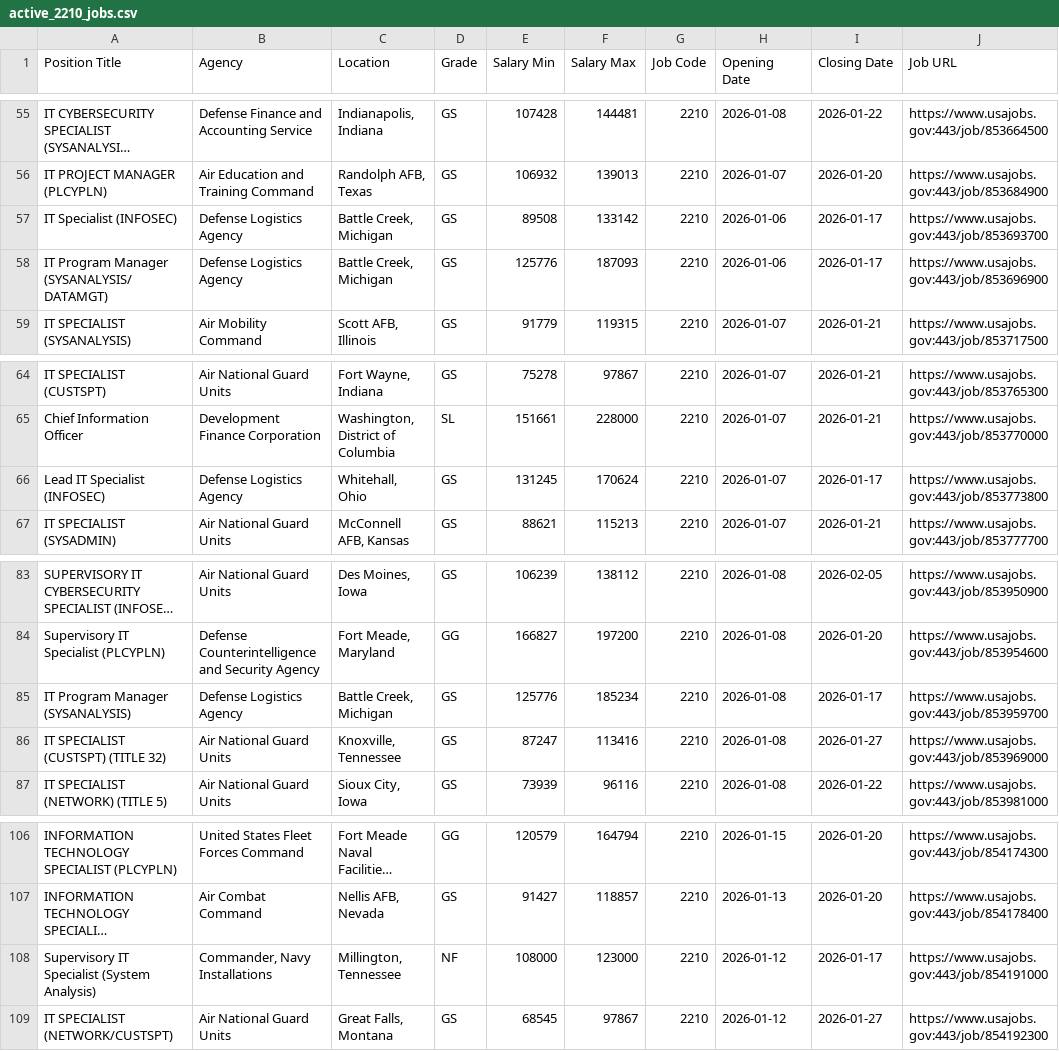
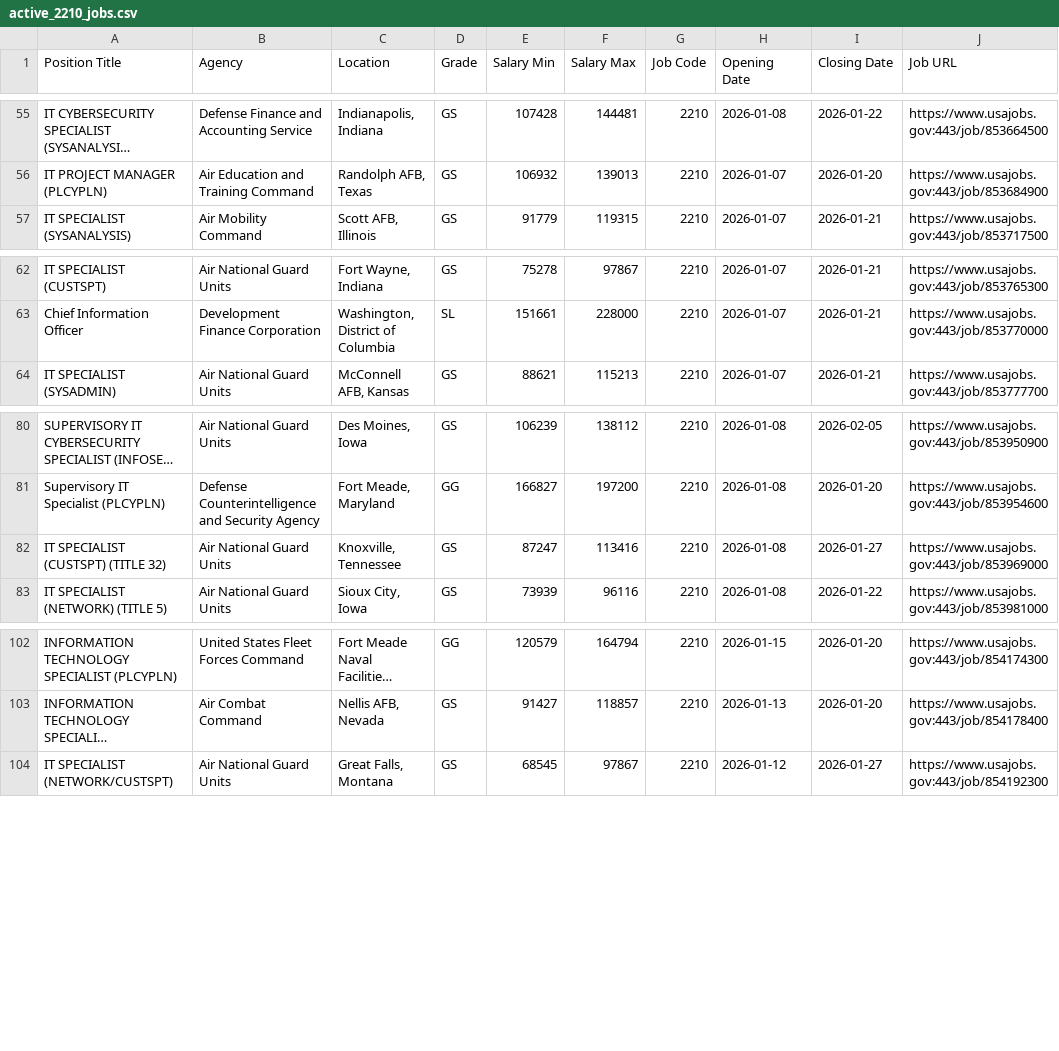
Before and after one commit to fartbagxp/fedjobs, a CSV file: data/raw/active_2210_jobs.csv, drawn as a sheet; only a part is shown, gaps mark what is left out; long unchanged cells end in …; the diff names each change by its address in the sheet, - before the commit and + after, or states it on an @@ line.

```diff
--- a/data/raw/active_2210_jobs.csv
+++ b/data/raw/active_2210_jobs.csv
-row 57: IT Specialist (INFOSEC) | Defense Logistics Agency | Battle Creek, Michigan | GS | 89508 | 133142 | 2210 | 2026-01-06 | 2026-01-17 | https://www.usajobs.gov:443/job/853693700
-row 58: IT Program Manager (SYSANALYSIS/DATAMGT) | Defense Logistics Agency | Battle Creek, Michigan | GS | 125776 | 187093 | 2210 | 2026-01-06 | 2026-01-17 | https://www.usajobs.gov:443/job/853696900
-row 66: Lead IT Specialist (INFOSEC) | Defense Logistics Agency | Whitehall, Ohio | GS | 131245 | 170624 | 2210 | 2026-01-07 | 2026-01-17 | https://www.usajobs.gov:443/job/853773800
-row 85: IT Program Manager (SYSANALYSIS) | Defense Logistics Agency | Battle Creek, Michigan | GS | 125776 | 185234 | 2210 | 2026-01-08 | 2026-01-17 | https://www.usajobs.gov:443/job/853959700
-row 108: Supervisory IT Specialist (System Analysis) | Commander, Navy Installations | Millington, Tennessee | NF | 108000 | 123000 | 2210 | 2026-01-12 | 2026-01-17 | https://www.usajobs.gov:443/job/854191000
```
